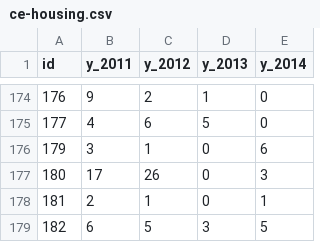
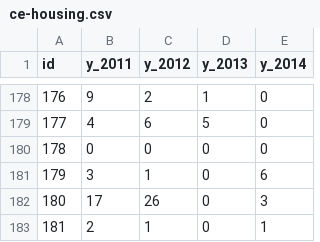
Before and after one commit to lfucg/housing-dashboard, a CSV file: assets/data/metric/ce-housing.csv, drawn as a sheet; only a part is shown, gaps mark what is left out; the shorter side is filled out with more unchanged rows; the diff covers the shown part only.

```diff
--- a/assets/data/metric/ce-housing.csv
+++ b/assets/data/metric/ce-housing.csv
@@ -175,2 +179,3 @@ id,y_2011,y_2012,y_2013,y_2014
 177,4,6,5,0
+178,0,0,0,0
 179,3,1,0,6
```
Also changed, not shown: 5 added rows and 6 removed rows elsewhere in this file, assets/data/metric/foreclosures.csv.
